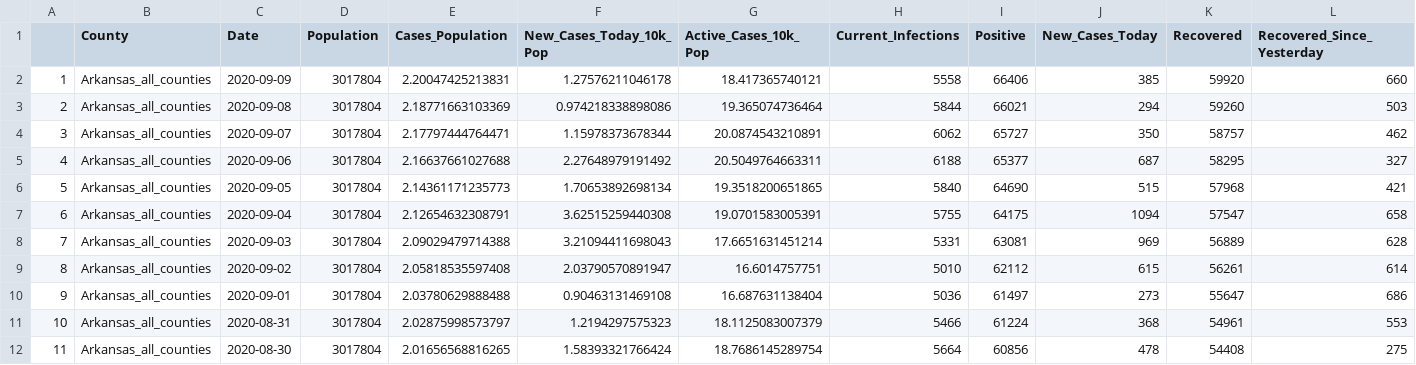
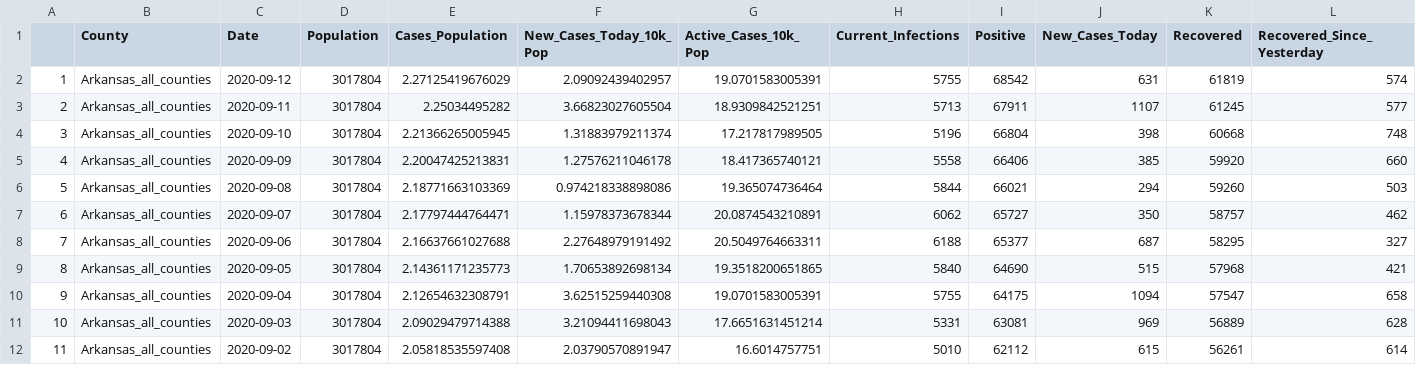
Before and after one commit to profrobwells/CovidFall2020, a CSV file: state_hospitals_part1.csv, drawn as a sheet; only a part is shown; the shorter side is filled out with more unchanged rows; addresses are those after the commit; rows hold the shown columns only; the diff names each change by its address in the sheet, - before the commit and + after, or states it on an @@ line.

```diff
--- a/state_hospitals_part1.csv
+++ b/state_hospitals_part1.csv
+row 2: 1 | Arkansas_all_counties | 2020-09-12 | 3017804 | 2.27125419676029 | 2.09092439402957 | 19.0701583005391 | 5755 | 68542 | 631 | 61819 | 574
+row 3: 2 | Arkansas_all_counties | 2020-09-11 | 3017804 | 2.25034495282 | 3.66823027605504 | 18.9309842521251 | 5713 | 67911 | 1107 | 61245 | 577
+row 4: 3 | Arkansas_all_counties | 2020-09-10 | 3017804 | 2.21366265005945 | 1.31883979211374 | 17.217817989505 | 5196 | 66804 | 398 | 60668 | 748
@@ column A renumbered from row 5 down @@
```
Also changed, not shown: all_state_and_hospitals.csv, 2 other files.
